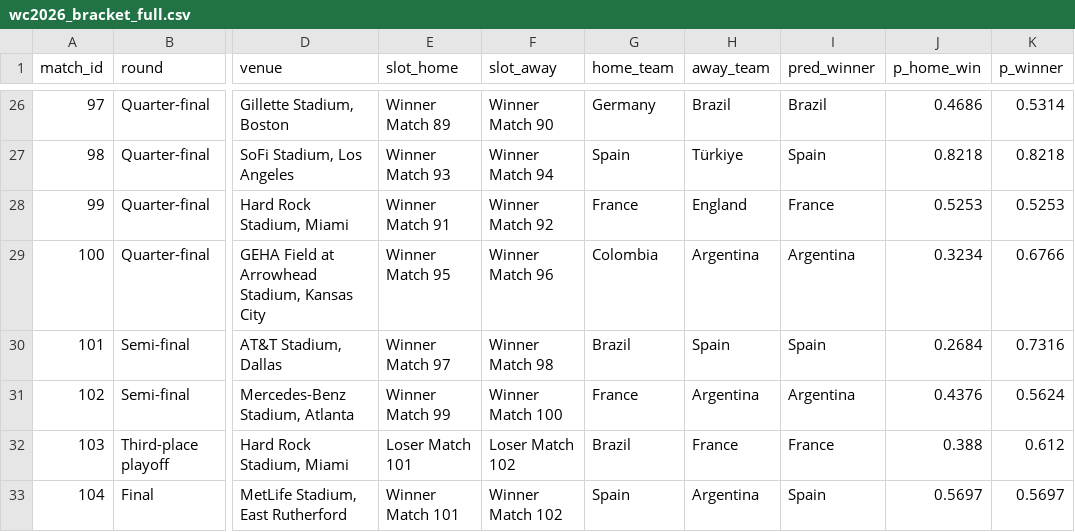
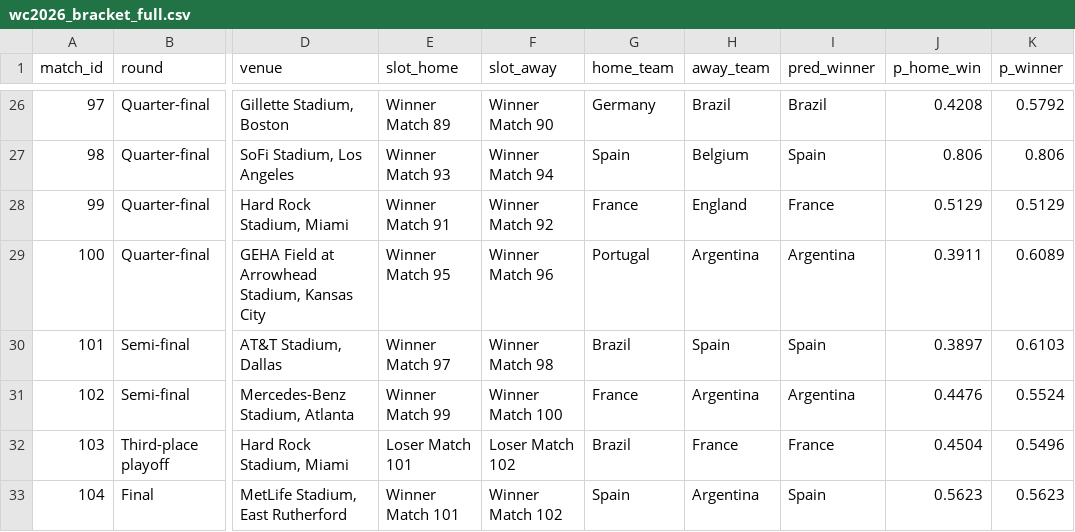
Before and after one commit to Ammar8065/fifa-world-cup-2026, a CSV file: Data/simulated/wc2026_bracket_full.csv, drawn as a sheet; only a part is shown, gaps mark what is left out; the diff covers the shown part only; the diff names each change by its address in the sheet, - before the commit and + after, or states it on an @@ line.

```diff
--- a/Data/simulated/wc2026_bracket_full.csv
+++ b/Data/simulated/wc2026_bracket_full.csv
-J26 (p_home_win): 0.4686
+J26 (p_home_win): 0.4208
-K26 (p_winner): 0.5314
+K26 (p_winner): 0.5792
-H27 (away_team): Türkiye
+H27 (away_team): Belgium
-J27 (p_home_win): 0.8218
+J27 (p_home_win): 0.806
-K27 (p_winner): 0.8218
+K27 (p_winner): 0.806
-J28 (p_home_win): 0.5253
+J28 (p_home_win): 0.5129
-K28 (p_winner): 0.5253
+K28 (p_winner): 0.5129
-G29 (home_team): Colombia
+G29 (home_team): Portugal
-J29 (p_home_win): 0.3234
+J29 (p_home_win): 0.3911
-K29 (p_winner): 0.6766
+K29 (p_winner): 0.6089
-J30 (p_home_win): 0.2684
+J30 (p_home_win): 0.3897
-K30 (p_winner): 0.7316
+K30 (p_winner): 0.6103
-J31 (p_home_win): 0.4376
+J31 (p_home_win): 0.4476
-K31 (p_winner): 0.5624
+K31 (p_winner): 0.5524
-J32 (p_home_win): 0.388
+J32 (p_home_win): 0.4504
-K32 (p_winner): 0.612
+K32 (p_winner): 0.5496
-J33 (p_home_win): 0.5697
+J33 (p_home_win): 0.5623
-K33 (p_winner): 0.5697
+K33 (p_winner): 0.5623
```
Also changed, not shown: 60 edited cells elsewhere in this file, Data/simulated/wc2026_bracket_predictions.csv, Data/simulated/wc2026_champion_probabilities.csv, 1 other file.
